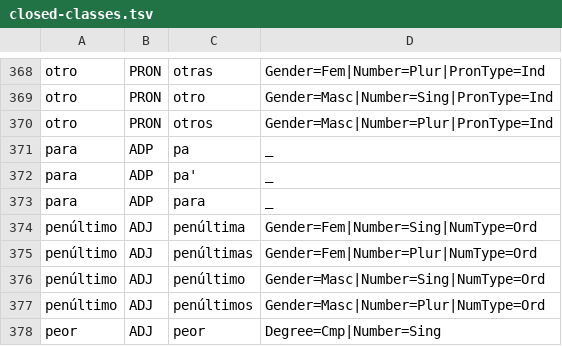
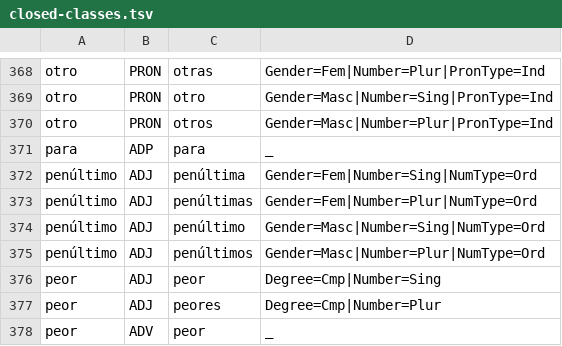
Before and after one commit to SergeyShk/esMorph, a TSV file: data/closed-classes.tsv, drawn as a sheet; only a part is shown, gaps mark what is left out; the shorter side is filled out with more unchanged rows; the diff names each change by its address in the sheet, - before the commit and + after, or states it on an @@ line.

```diff
--- a/data/closed-classes.tsv
+++ b/data/closed-classes.tsv
-row 371: para | ADP | pa | _
-row 372: para | ADP | pa' | _
```
Also changed, not shown: 2 other files.
